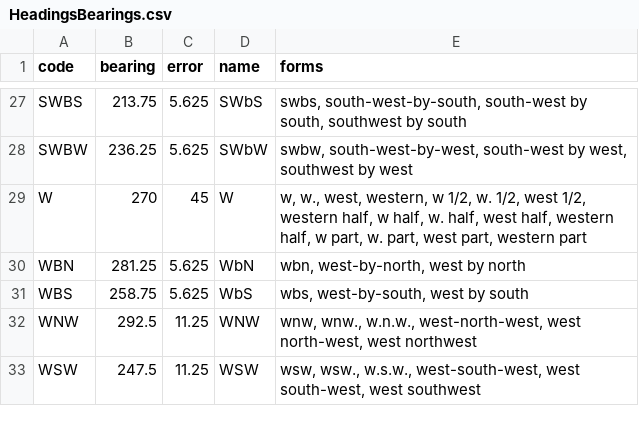
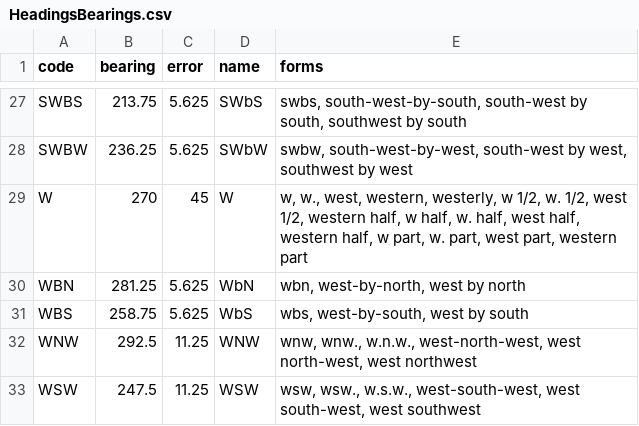
Before and after one commit to GeomancerProject/geomancer-api, a CSV file: geomancer/constants/HeadingsBearings.csv, drawn as a sheet; only a part is shown, gaps mark what is left out; the diff covers the shown part only.

```diff
--- a/geomancer/constants/HeadingsBearings.csv
+++ b/geomancer/constants/HeadingsBearings.csv
@@ -28,3 +28,3 @@ SWBS,213.75,5.625,SWbS,"swbs, south-west-by-south, south-west by south, southwes
 SWBW,236.25,5.625,SWbW,"swbw, south-west-by-west, south-west by west, southwest by west"
-W,270,45,W,"w, w., west, western, w 1/2, w. 1/2, west 1/2, western half, w half, w. half, west half, western half, w part, w. part, west part, western part"
+W,270,45,W,"w, w., west, western, westerly, w 1/2, w. 1/2, west 1/2, western half, w half, w. half, west half, western half, w part, w. part, west part, western part"
 WBN,281.25,5.625,WbN,"wbn, west-by-north, west by north"
```
Also changed, not shown: 7 edited cells elsewhere in this file, 1 other file.
